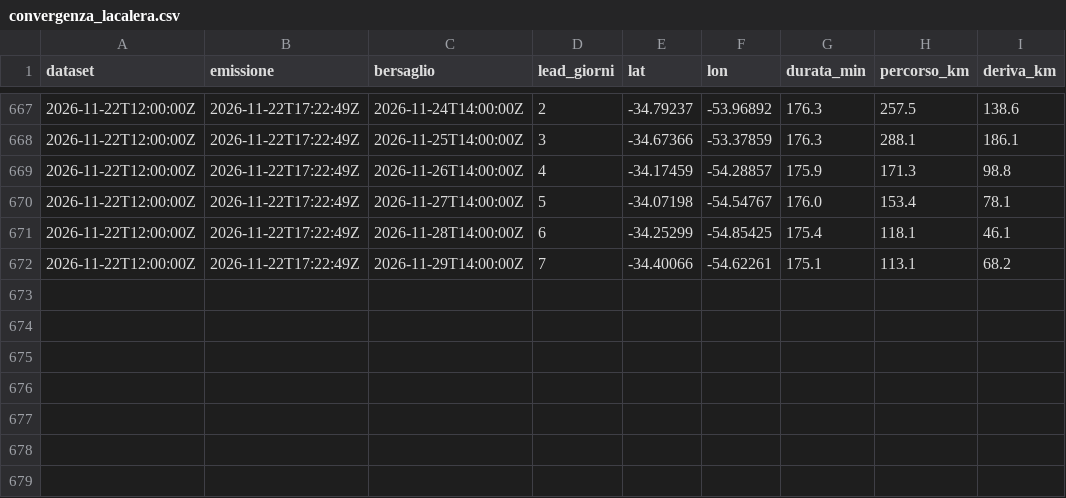
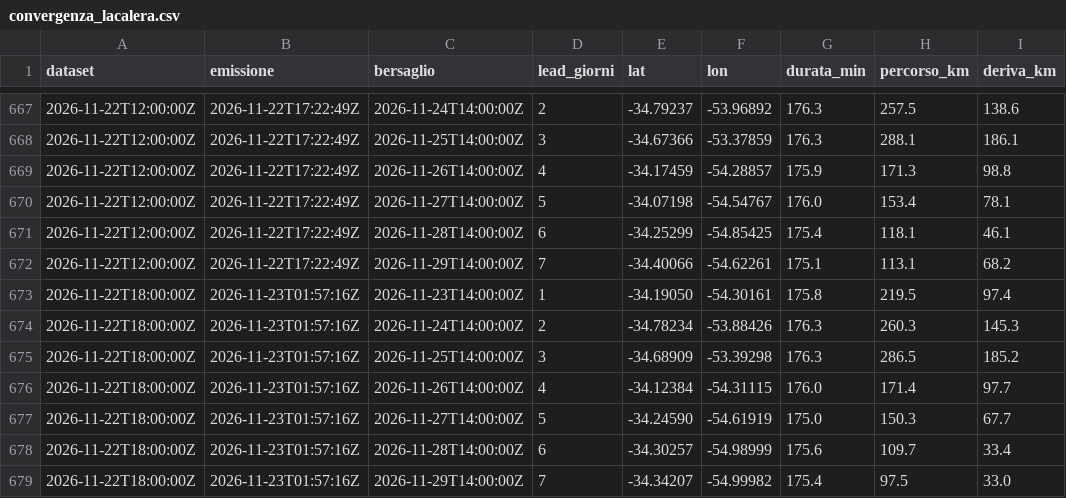
Before and after one commit to cometa-sim/cometa-sim.github.io, a CSV file: convergenza_lacalera.csv, drawn as a sheet; only a part is shown, gaps mark what is left out; the diff names each change by its address in the sheet, - before the commit and + after, or states it on an @@ line.

```diff
--- a/convergenza_lacalera.csv
+++ b/convergenza_lacalera.csv
+row 673: 2026-11-22T18:00:00Z | 2026-11-23T01:57:16Z | 2026-11-23T14:00:00Z | 1 | -34.19050 | -54.30161 | 175.8 | 219.5 | 97.4
+row 674: 2026-11-22T18:00:00Z | 2026-11-23T01:57:16Z | 2026-11-24T14:00:00Z | 2 | -34.78234 | -53.88426 | 176.3 | 260.3 | 145.3
+row 675: 2026-11-22T18:00:00Z | 2026-11-23T01:57:16Z | 2026-11-25T14:00:00Z | 3 | -34.68909 | -53.39298 | 176.3 | 286.5 | 185.2
+row 676: 2026-11-22T18:00:00Z | 2026-11-23T01:57:16Z | 2026-11-26T14:00:00Z | 4 | -34.12384 | -54.31115 | 176.0 | 171.4 | 97.7
+row 677: 2026-11-22T18:00:00Z | 2026-11-23T01:57:16Z | 2026-11-27T14:00:00Z | 5 | -34.24590 | -54.61919 | 175.0 | 150.3 | 67.7
+row 678: 2026-11-22T18:00:00Z | 2026-11-23T01:57:16Z | 2026-11-28T14:00:00Z | 6 | -34.30257 | -54.98999 | 175.6 | 109.7 | 33.4
+row 679: 2026-11-22T18:00:00Z | 2026-11-23T01:57:16Z | 2026-11-29T14:00:00Z | 7 | -34.34207 | -54.99982 | 175.4 | 97.5 | 33.0
```
Also changed, not shown: 1 other file.
